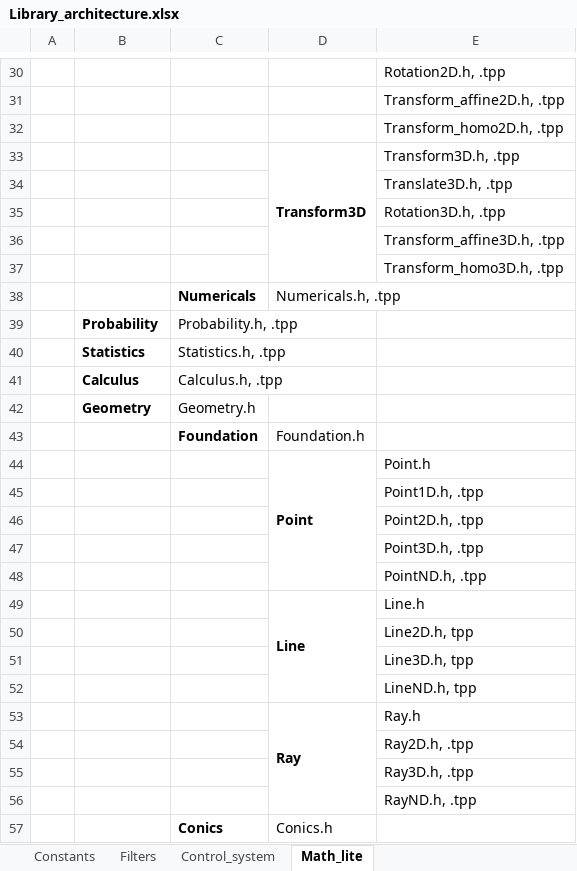
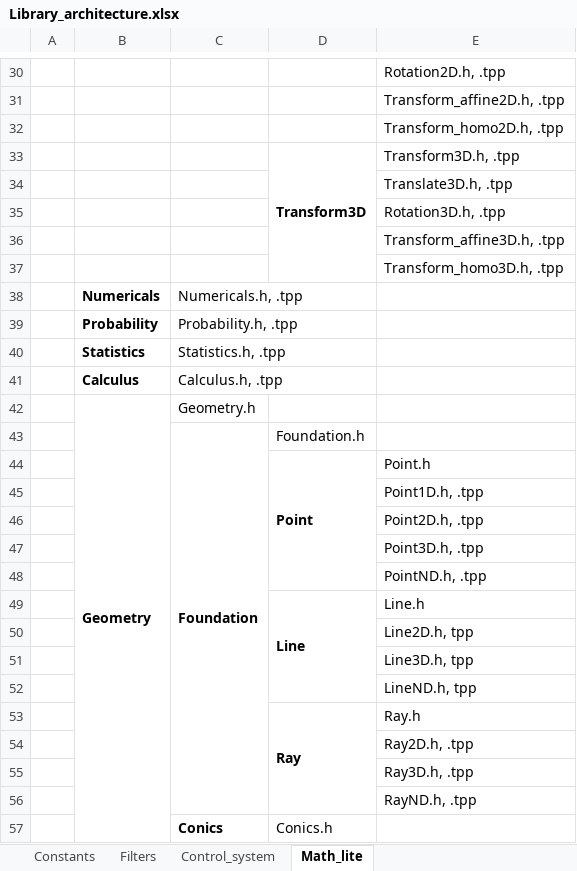
Before and after one commit to bhanu29180/Drivers, an Excel workbook: lib/Library_architecture.xlsx, sheet Math_lite, drawn as a sheet; only a part is shown, gaps mark what is left out; values as stored, in another font and other column widths than the file's, no borders; removed rows and columns are numbered as before the commit, all else as after; the diff covers the shown part only; the diff names each change by its address in the sheet, - before the commit and + after, or states it on an @@ line.

```diff
--- a/lib/Library_architecture.xlsx (sheet Math_lite)
+++ b/lib/Library_architecture.xlsx (sheet Math_lite)
-row 38:  |  | Numericals | Numericals.h, .tpp
+row 38:  | Numericals | Numericals.h, .tpp
+B42:B79 merged
+C43:C56 merged
+C57:C61 merged
```
Also changed, not shown: 9 added rows, 8 removed rows, 6 edited cells, cell formats and merged cells elsewhere in this sheet.
